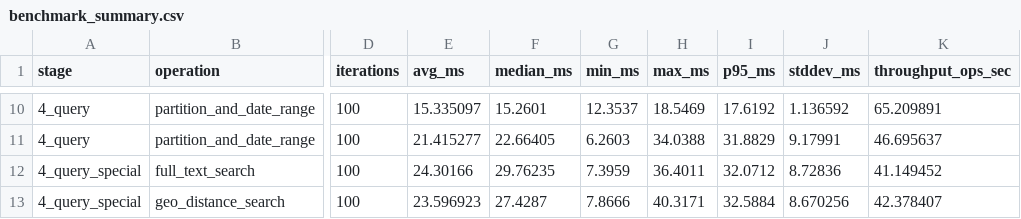
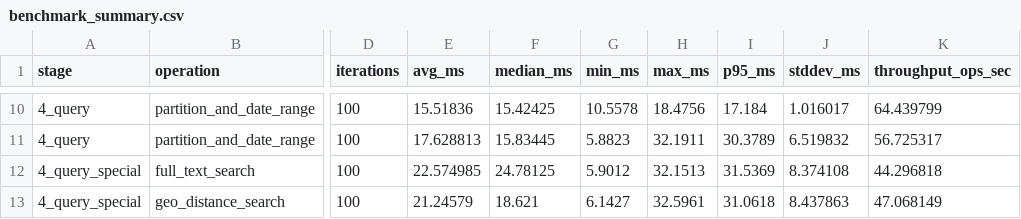
Before and after one commit to nisrina-nf/bigdata-landslide-cluster, a CSV file: benchmark_results/benchmark_summary.csv, drawn as a sheet; only a part is shown, gaps mark what is left out; the diff covers the shown part only; the diff names each change by its address in the sheet, - before the commit and + after, or states it on an @@ line.

```diff
--- a/benchmark_results/benchmark_summary.csv
+++ b/benchmark_results/benchmark_summary.csv
-E10 (avg_ms): 15.335097
+E10 (avg_ms): 15.51836
-F10 (median_ms): 15.2601
+F10 (median_ms): 15.42425
-G10 (min_ms): 12.3537
+G10 (min_ms): 10.5578
-H10 (max_ms): 18.5469
+H10 (max_ms): 18.4756
-I10 (p95_ms): 17.6192
+I10 (p95_ms): 17.184
-J10 (stddev_ms): 1.136592
+J10 (stddev_ms): 1.016017
-K10 (throughput_ops_sec): 65.209891
+K10 (throughput_ops_sec): 64.439799
-E11 (avg_ms): 21.415277
+E11 (avg_ms): 17.628813
-F11 (median_ms): 22.66405
+F11 (median_ms): 15.83445
-G11 (min_ms): 6.2603
+G11 (min_ms): 5.8823
-H11 (max_ms): 34.0388
+H11 (max_ms): 32.1911
-I11 (p95_ms): 31.8829
+I11 (p95_ms): 30.3789
-J11 (stddev_ms): 9.17991
+J11 (stddev_ms): 6.519832
-K11 (throughput_ops_sec): 46.695637
+K11 (throughput_ops_sec): 56.725317
-E12 (avg_ms): 24.30166
+E12 (avg_ms): 22.574985
-F12 (median_ms): 29.76235
+F12 (median_ms): 24.78125
-G12 (min_ms): 7.3959
+G12 (min_ms): 5.9012
-H12 (max_ms): 36.4011
+H12 (max_ms): 32.1513
-I12 (p95_ms): 32.0712
+I12 (p95_ms): 31.5369
-J12 (stddev_ms): 8.72836
+J12 (stddev_ms): 8.374108
-K12 (throughput_ops_sec): 41.149452
+K12 (throughput_ops_sec): 44.296818
-E13 (avg_ms): 23.596923
+E13 (avg_ms): 21.24579
-F13 (median_ms): 27.4287
+F13 (median_ms): 18.621
-G13 (min_ms): 7.8666
+G13 (min_ms): 6.1427
-H13 (max_ms): 40.3171
+H13 (max_ms): 32.5961
-I13 (p95_ms): 32.5884
+I13 (p95_ms): 31.0618
-J13 (stddev_ms): 8.670256
+J13 (stddev_ms): 8.437863
-K13 (throughput_ops_sec): 42.378407
+K13 (throughput_ops_sec): 47.068149
```
Also changed, not shown: 5 added rows and 63 edited cells elsewhere in this file, 5 other files.
